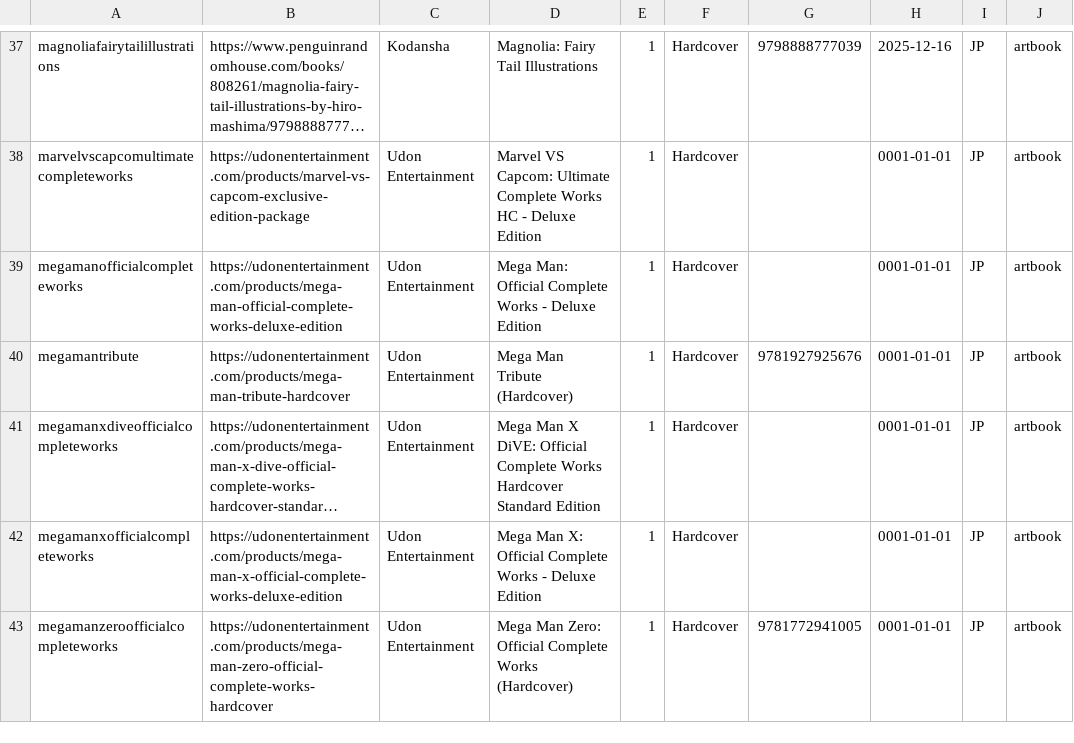
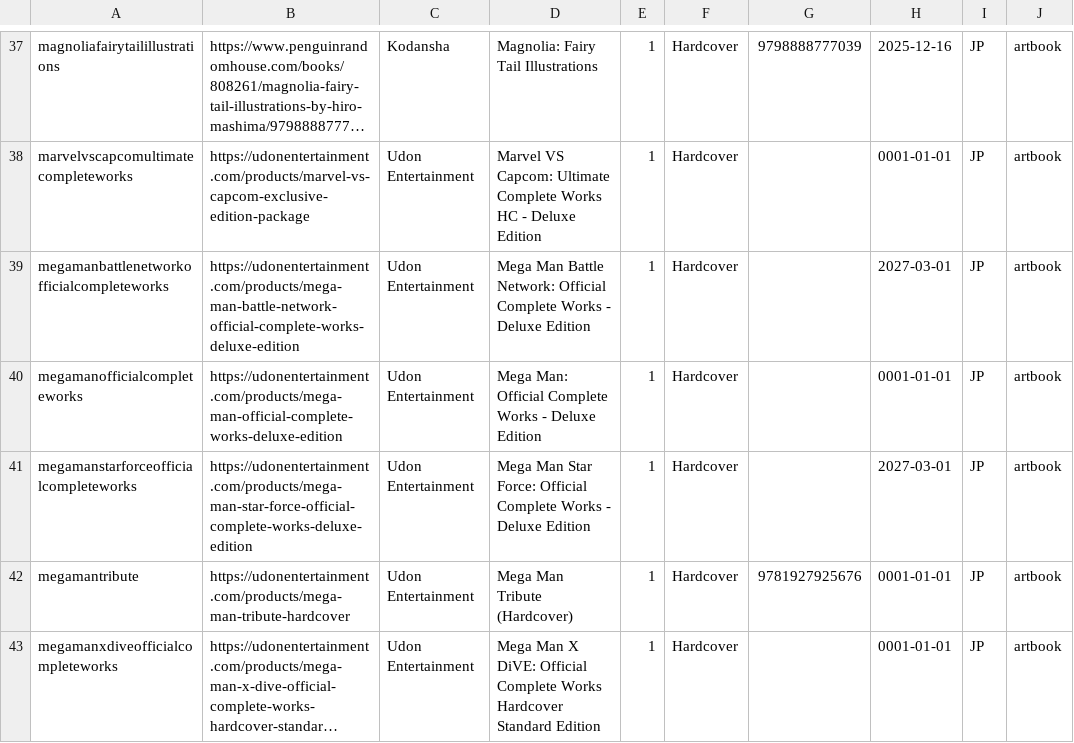
Before and after one commit to mangarelease/mangarelease.github.io, a CSV file: artbooks.csv, drawn as a sheet; only a part is shown, gaps mark what is left out; the shorter side is filled out with more unchanged rows; long unchanged cells end in …; the diff names each change by its address in the sheet, - before the commit and + after, or states it on an @@ line.

```diff
--- a/artbooks.csv
+++ b/artbooks.csv
+row 39: megamanbattlenetworkofficialcompleteworks | https://udonentertainment.com/products/mega-man-battle-network-official-complete-works-deluxe-edition | Udon Entertainment | Mega Man Battle Network: Official Complete Works - Deluxe Edition | 1 | Hardcover |  | 2027-03-01 | JP | artbook
+row 41: megamanstarforceofficialcompleteworks | https://udonentertainment.com/products/mega-man-star-force-official-complete-works-deluxe-edition | Udon Entertainment | Mega Man Star Force: Official Complete Works - Deluxe Edition | 1 | Hardcover |  | 2027-03-01 | JP | artbook
```
Also changed, not shown: series.csv, 10 other files.
